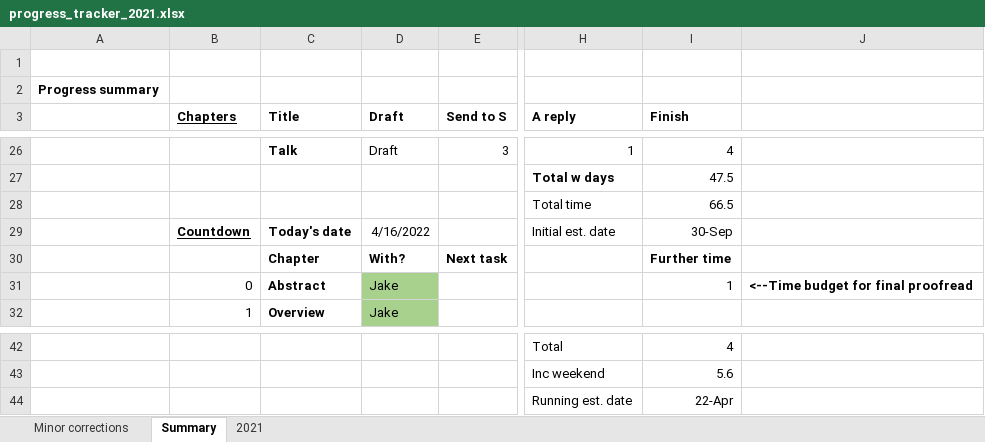
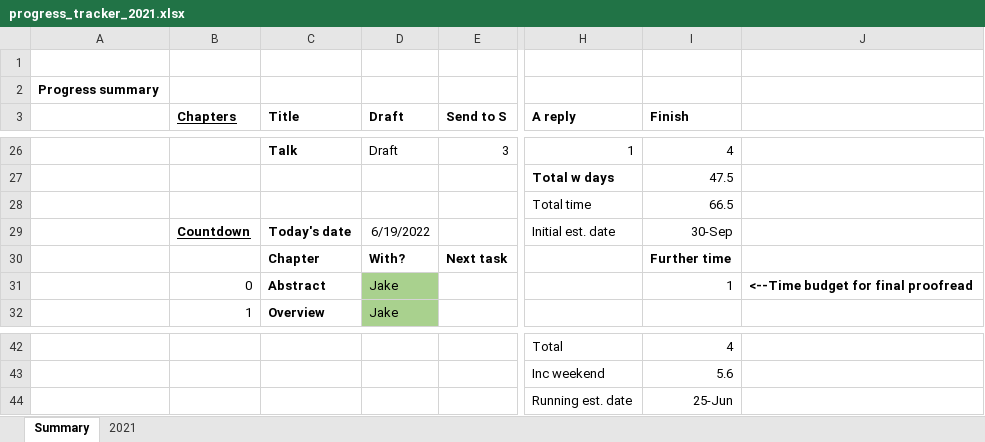
Before and after one commit to GroundhogState/thesis, an Excel workbook: doc/progress_tracker_2021.xlsx, sheet Summary, drawn as a sheet; only a part is shown, gaps mark what is left out; values as stored, in another font and other column widths than the file's, no borders; conditional formats not drawn; the diff names each change by its address in the sheet, - before the commit and + after, or states it on an @@ line.

```diff
--- a/doc/progress_tracker_2021.xlsx (sheet Summary)
+++ b/doc/progress_tracker_2021.xlsx (sheet Summary)
-sheet tab: Minor corrections
-D29 (Draft): 4/16/2022
+D29 (Draft): 6/19/2022
-I44 (Finish): 22-Apr
+I44 (Finish): 25-Jun
```
Also changed, not shown: sheet 2021, 34 other files.
